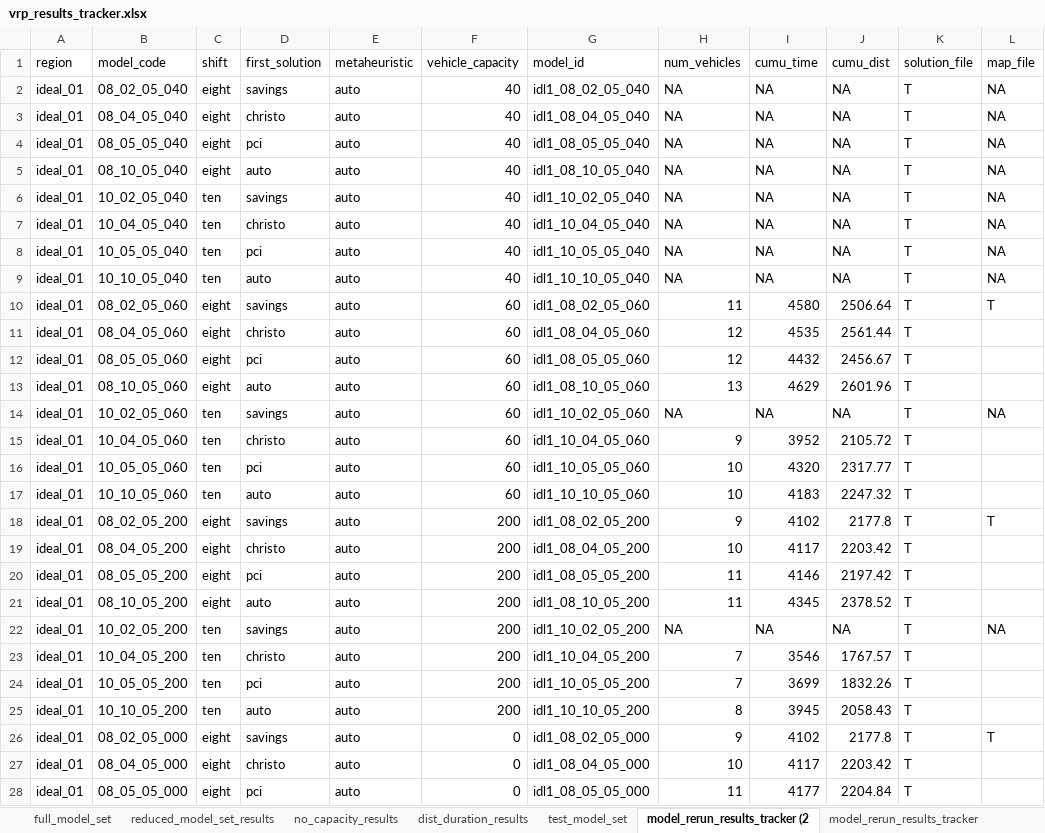
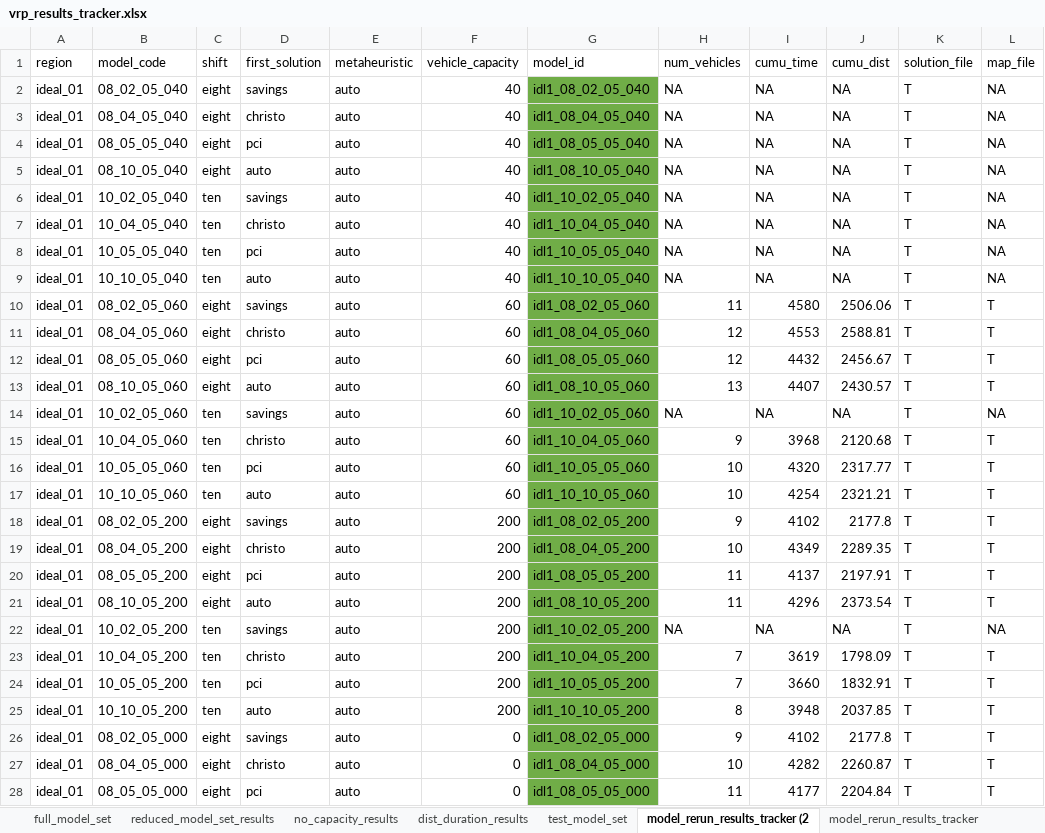
Before and after one commit to tdrexler1/wilib_vrp, an Excel workbook: vrp_results_tracker.xlsx, sheet model_rerun_results_tracker (2, drawn as a sheet; only a part is shown; values as stored, in another font and other column widths than the file's, no borders; conditional formats not drawn; the diff covers the shown part only; the diff names each change by its address in the sheet, - before the commit and + after, or states it on an @@ line.

Commit message:
model results for ideal region 1

```diff
--- a/vrp_results_tracker.xlsx (sheet model_rerun_results_tracker (2)
+++ b/vrp_results_tracker.xlsx (sheet model_rerun_results_tracker (2)
-G2:G28 fill: none
+G2:G28 fill: #70AD47
-J10 (cumu_dist): 2506.64
+J10 (cumu_dist): 2506.06
-I11 (cumu_time): 4535
+I11 (cumu_time): 4553
-J11 (cumu_dist): 2561.44
+J11 (cumu_dist): 2588.81
-L11:L13 (map_file): (empty)
+L11:L13 (map_file): T
-I13 (cumu_time): 4629
+I13 (cumu_time): 4407
-J13 (cumu_dist): 2601.96
+J13 (cumu_dist): 2430.57
-I15 (cumu_time): 3952
+I15 (cumu_time): 3968
-J15 (cumu_dist): 2105.72
+J15 (cumu_dist): 2120.68
-L15:L17 (map_file): (empty)
+L15:L17 (map_file): T
-I17 (cumu_time): 4183
+I17 (cumu_time): 4254
-J17 (cumu_dist): 2247.32
+J17 (cumu_dist): 2321.21
-I19 (cumu_time): 4117
+I19 (cumu_time): 4349
-J19 (cumu_dist): 2203.42
+J19 (cumu_dist): 2289.35
-L19:L21 (map_file): (empty)
+L19:L21 (map_file): T
-I20 (cumu_time): 4146
+I20 (cumu_time): 4137
-J20 (cumu_dist): 2197.42
+J20 (cumu_dist): 2197.91
-I21 (cumu_time): 4345
+I21 (cumu_time): 4296
-J21 (cumu_dist): 2378.52
+J21 (cumu_dist): 2373.54
-I23 (cumu_time): 3546
+I23 (cumu_time): 3619
-J23 (cumu_dist): 1767.57
+J23 (cumu_dist): 1798.09
-L23:L25 (map_file): (empty)
+L23:L25 (map_file): T
-I24 (cumu_time): 3699
+I24 (cumu_time): 3660
-J24 (cumu_dist): 1832.26
+J24 (cumu_dist): 1832.91
-I25 (cumu_time): 3945
+I25 (cumu_time): 3948
-J25 (cumu_dist): 2058.43
+J25 (cumu_dist): 2037.85
-I27 (cumu_time): 4117
+I27 (cumu_time): 4282
-J27 (cumu_dist): 2203.42
+J27 (cumu_dist): 2260.87
-L27:L28 (map_file): (empty)
+L27:L28 (map_file): T
```
Also changed, not shown: 14 edited cells and cell formats elsewhere in this sheet, 27 other files.
